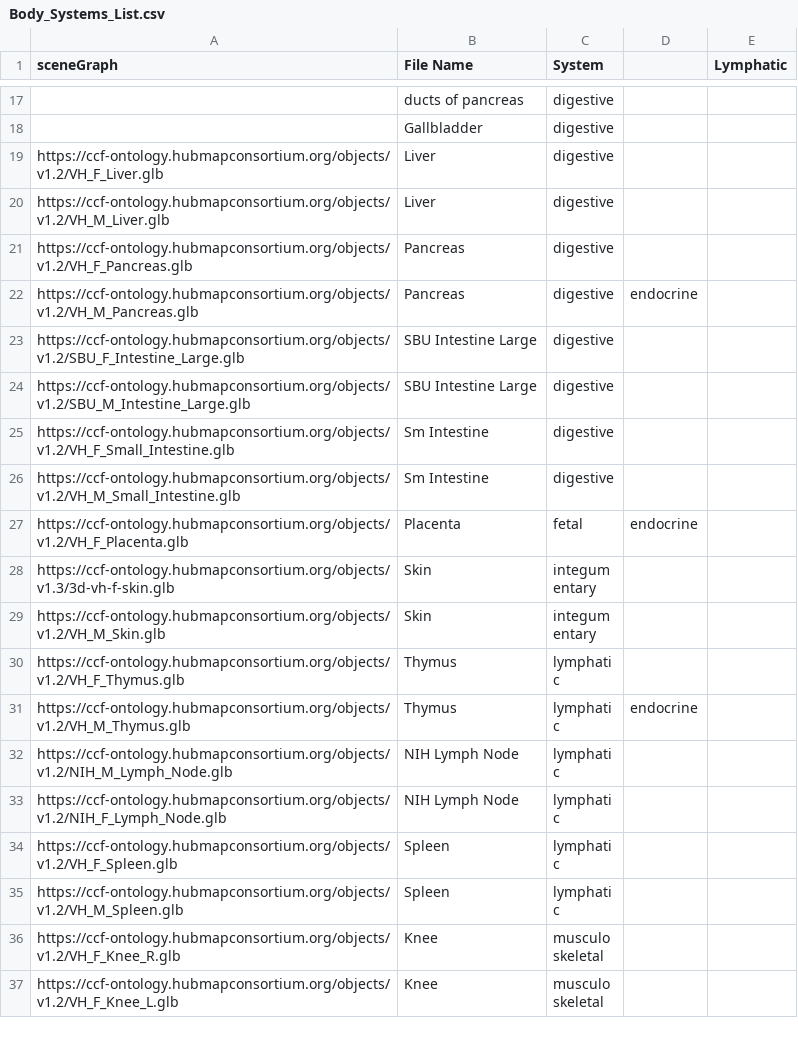
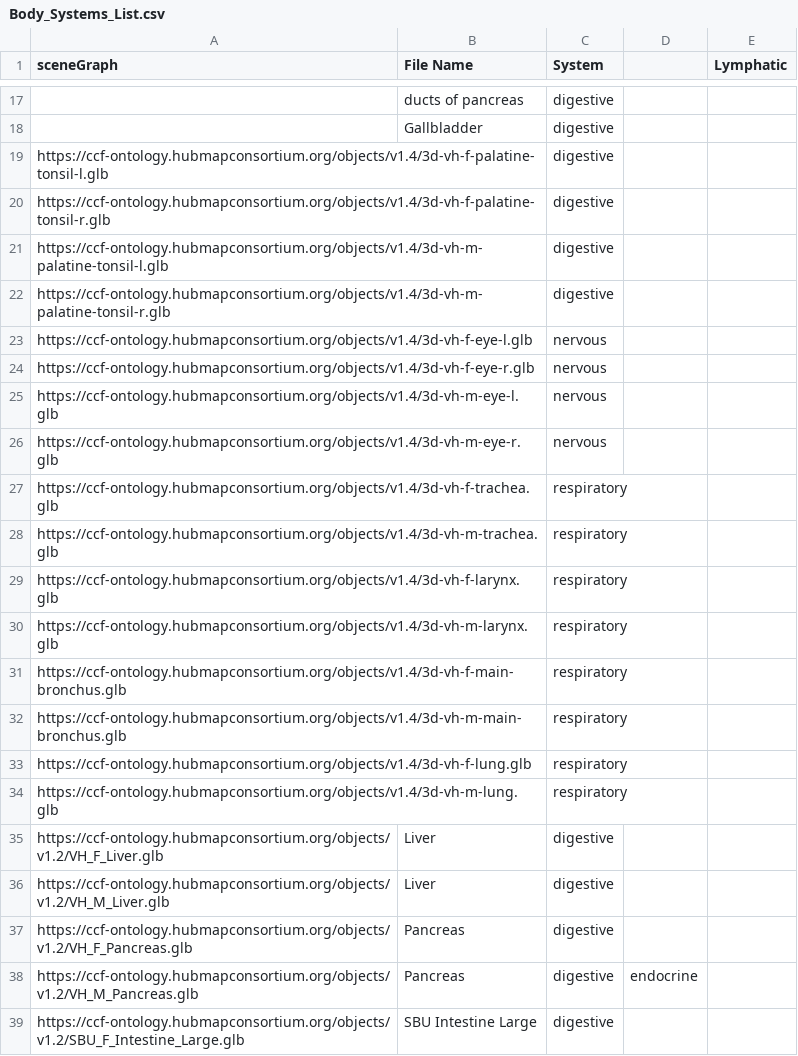
Before and after one commit to cns-iu/hra-organ-gallery-in-vr, a CSV file: CCF3DOrganGallery/Assets/Resources/Body_Systems_List.csv, drawn as a sheet; only a part is shown, gaps mark what is left out; the shorter side is filled out with more unchanged rows; the diff names each change by its address in the sheet, - before the commit and + after, or states it on an @@ line.

Commit message:
Update body system for HRA v1.4

```diff
--- a/CCF3DOrganGallery/Assets/Resources/Body_Systems_List.csv
+++ b/CCF3DOrganGallery/Assets/Resources/Body_Systems_List.csv
+row 19: https://ccf-ontology.hubmapconsortium.org/objects/v1.4/3d-vh-f-palatine-tonsil-l.glb |  | digestive
+row 20: https://ccf-ontology.hubmapconsortium.org/objects/v1.4/3d-vh-f-palatine-tonsil-r.glb |  | digestive
+row 21: https://ccf-ontology.hubmapconsortium.org/objects/v1.4/3d-vh-m-palatine-tonsil-l.glb |  | digestive
+row 22: https://ccf-ontology.hubmapconsortium.org/objects/v1.4/3d-vh-m-palatine-tonsil-r.glb |  | digestive
+row 23: https://ccf-ontology.hubmapconsortium.org/objects/v1.4/3d-vh-f-eye-l.glb |  | nervous
+row 24: https://ccf-ontology.hubmapconsortium.org/objects/v1.4/3d-vh-f-eye-r.glb |  | nervous
+row 25: https://ccf-ontology.hubmapconsortium.org/objects/v1.4/3d-vh-m-eye-l.glb |  | nervous
+row 26: https://ccf-ontology.hubmapconsortium.org/objects/v1.4/3d-vh-m-eye-r.glb |  | nervous
+row 27: https://ccf-ontology.hubmapconsortium.org/objects/v1.4/3d-vh-f-trachea.glb |  | respiratory
+row 28: https://ccf-ontology.hubmapconsortium.org/objects/v1.4/3d-vh-m-trachea.glb |  | respiratory
+row 29: https://ccf-ontology.hubmapconsortium.org/objects/v1.4/3d-vh-f-larynx.glb |  | respiratory
+row 30: https://ccf-ontology.hubmapconsortium.org/objects/v1.4/3d-vh-m-larynx.glb |  | respiratory
+row 31: https://ccf-ontology.hubmapconsortium.org/objects/v1.4/3d-vh-f-main-bronchus.glb |  | respiratory
+row 32: https://ccf-ontology.hubmapconsortium.org/objects/v1.4/3d-vh-m-main-bronchus.glb |  | respiratory
+row 33: https://ccf-ontology.hubmapconsortium.org/objects/v1.4/3d-vh-f-lung.glb |  | respiratory
+row 34: https://ccf-ontology.hubmapconsortium.org/objects/v1.4/3d-vh-m-lung.glb |  | respiratory
```
